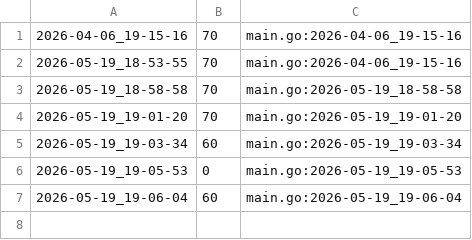
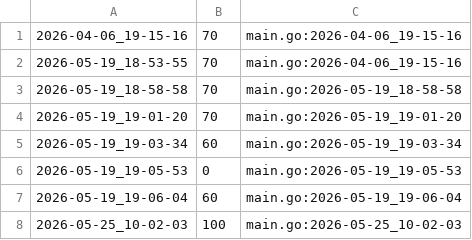
Before and after one commit to qxcode-course/ed-seg-bloco-a-pauloisaque, a CSV file: .tko/track/ed@vetequals/track.csv, drawn as a sheet.

```diff
--- a/.tko/track/ed@vetequals/track.csv
+++ b/.tko/track/ed@vetequals/track.csv
@@ -7 +7,2 @@
 2026-05-19_19-06-04,60,main.go:2026-05-19_19-06-04
+2026-05-25_10-02-03,100,main.go:2026-05-25_10-02-03
```
Also changed, not shown: 21 other files.
